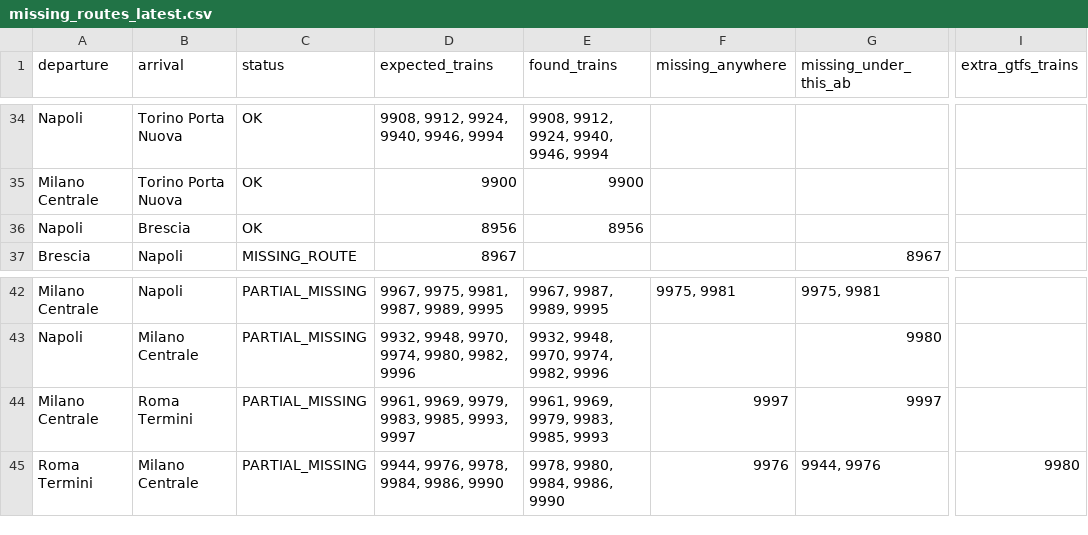
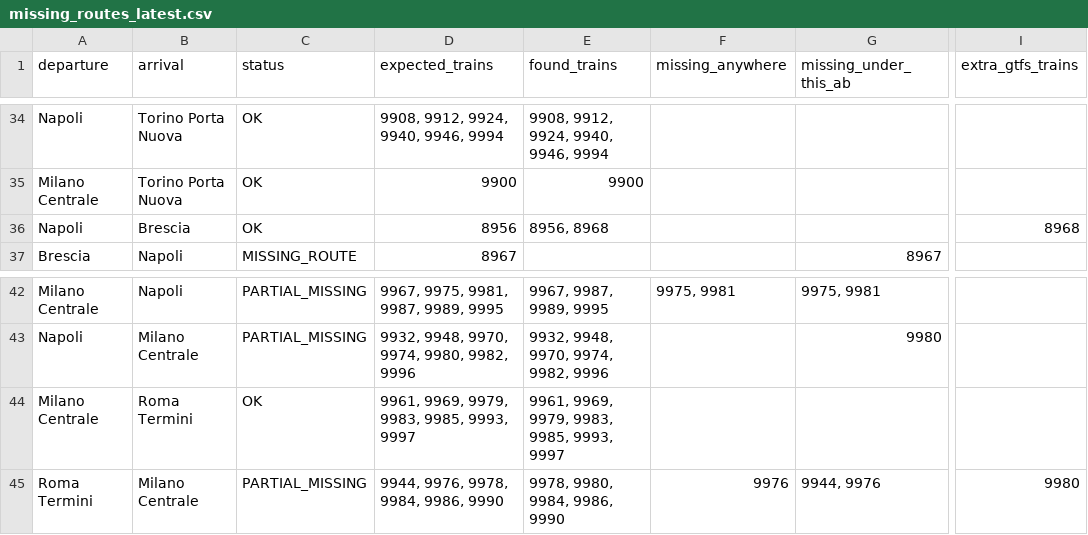
Before and after one commit to AlvaroTrabanco/italo-train-scraper, a CSV file: reports/missing_routes_latest.csv, drawn as a sheet; only a part is shown, gaps mark what is left out; the diff names each change by its address in the sheet, - before the commit and + after, or states it on an @@ line.

```diff
--- a/reports/missing_routes_latest.csv
+++ b/reports/missing_routes_latest.csv
-E36 (found_trains): 8956
+E36 (found_trains): 8956, 8968
-I36 (extra_gtfs_trains): (empty)
+I36 (extra_gtfs_trains): 8968
-C44 (status): PARTIAL_MISSING
+C44 (status): OK
-E44 (found_trains): 9961, 9969, 9979, 9983, 9985, 9993
+E44 (found_trains): 9961, 9969, 9979, 9983, 9985, 9993, 9997
-F44 (missing_anywhere): 9997
+F44 (missing_anywhere): (empty)
-G44 (missing_under_this_ab): 9997
+G44 (missing_under_this_ab): (empty)
```
Also changed, not shown: 33 other files.
